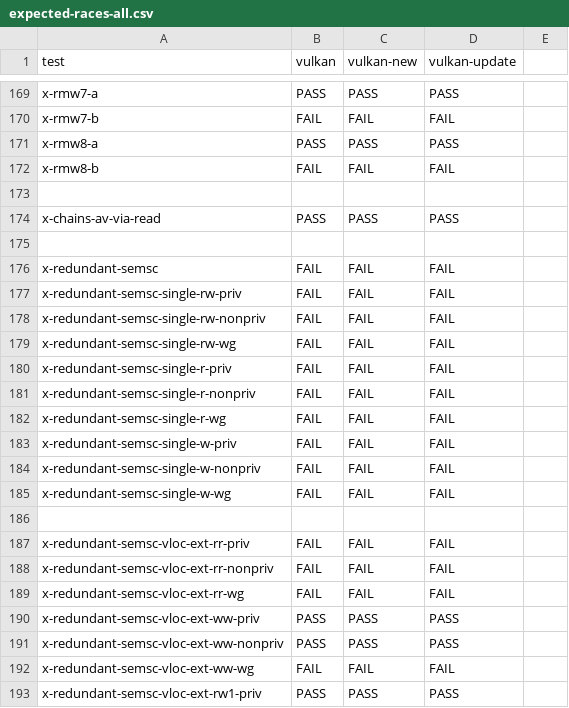
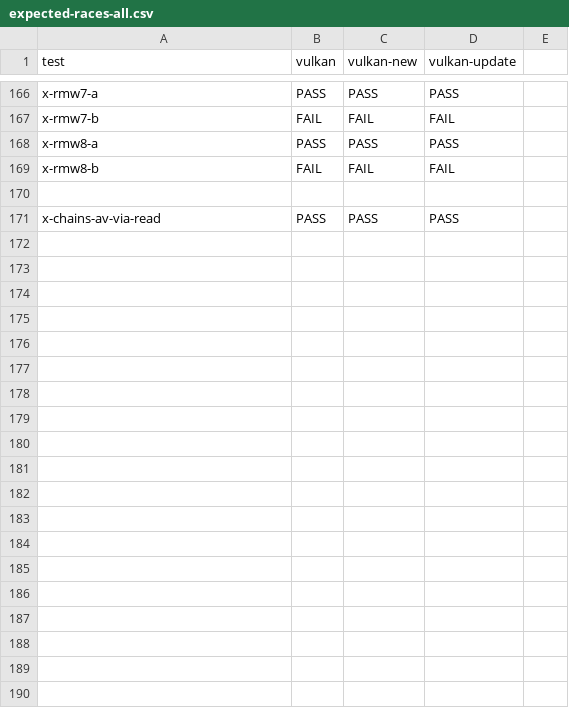
Before and after one commit to hernanponcedeleon/Dat3M, a CSV file: litmus/VULKAN/pvmm/expected-races-all.csv, drawn as a sheet; only a part is shown, gaps mark what is left out; the diff covers the shown part only.

```diff
--- a/litmus/VULKAN/pvmm/expected-races-all.csv
+++ b/litmus/VULKAN/pvmm/expected-races-all.csv
@@ -174,20 +171 @@ x-rmw8-b,FAIL,FAIL,FAIL,
 x-chains-av-via-read,PASS,PASS,PASS,
-,,,,
-x-redundant-semsc,FAIL,FAIL,FAIL,
-x-redundant-semsc-single-rw-priv,FAIL,FAIL,FAIL,
-x-redundant-semsc-single-rw-nonpriv,FAIL,FAIL,FAIL,
-x-redundant-semsc-single-rw-wg,FAIL,FAIL,FAIL,
-x-redundant-semsc-single-r-priv,FAIL,FAIL,FAIL,
-x-redundant-semsc-single-r-nonpriv,FAIL,FAIL,FAIL,
-x-redundant-semsc-single-r-wg,FAIL,FAIL,FAIL,
-x-redundant-semsc-single-w-priv,FAIL,FAIL,FAIL,
-x-redundant-semsc-single-w-nonpriv,FAIL,FAIL,FAIL,
-x-redundant-semsc-single-w-wg,FAIL,FAIL,FAIL,
-,,,,
-x-redundant-semsc-vloc-ext-rr-priv,FAIL,FAIL,FAIL,
-x-redundant-semsc-vloc-ext-rr-nonpriv,FAIL,FAIL,FAIL,
-x-redundant-semsc-vloc-ext-rr-wg,FAIL,FAIL,FAIL,
-x-redundant-semsc-vloc-ext-ww-priv,PASS,PASS,PASS,
-x-redundant-semsc-vloc-ext-ww-nonpriv,PASS,PASS,PASS,
-x-redundant-semsc-vloc-ext-ww-wg,FAIL,FAIL,FAIL,
-x-redundant-semsc-vloc-ext-rw1-priv,PASS,PASS,PASS,
```
Also changed, not shown: 21 removed rows elsewhere in this file, litmus/VULKAN/pvmm/expected-all.csv, 47 other files.
